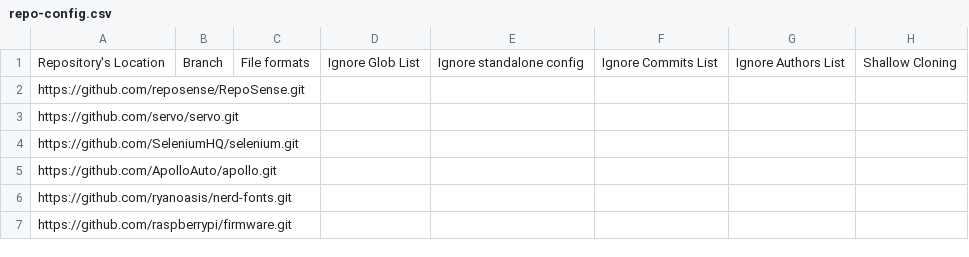
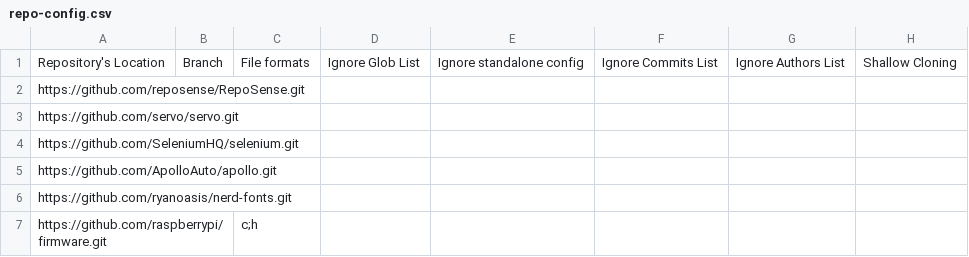
Before and after one commit to vig42/publish-RepoSense, a CSV file: configs-shallow-cloning-control/repo-config.csv, drawn as a sheet.

```diff
--- a/configs-shallow-cloning-control/repo-config.csv
+++ b/configs-shallow-cloning-control/repo-config.csv
@@ -6,2 +6,2 @@ https://github.com/ApolloAuto/apollo.git,,,,,,,
 https://github.com/ryanoasis/nerd-fonts.git,,,,,,,
-https://github.com/raspberrypi/firmware.git,,,,,,,
+https://github.com/raspberrypi/firmware.git,,c;h,,,,,
```
Also changed, not shown: configs-shallow-cloning/repo-config.csv, 1 other file.
